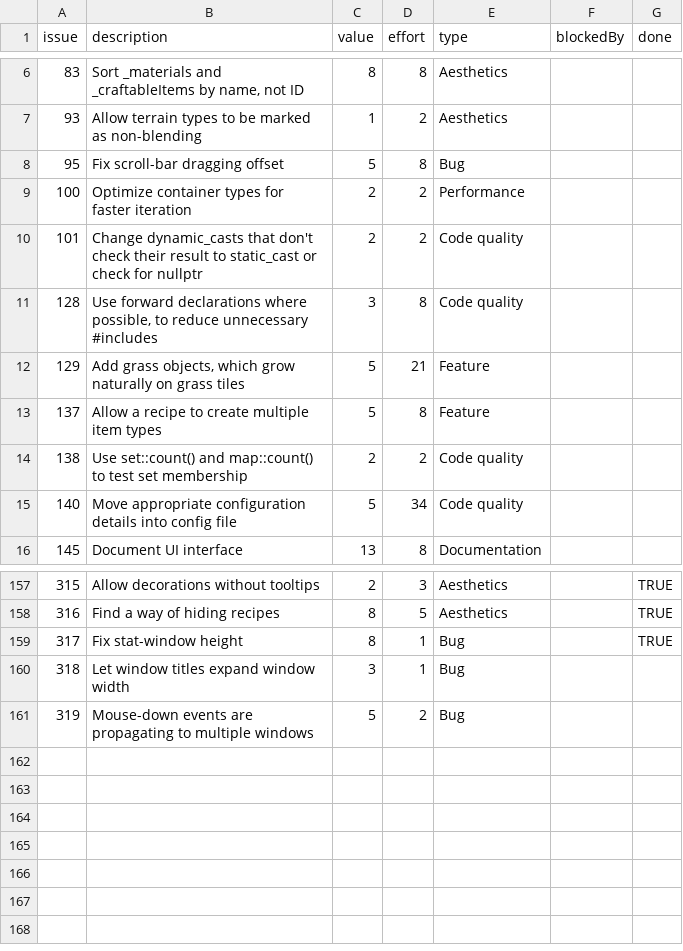
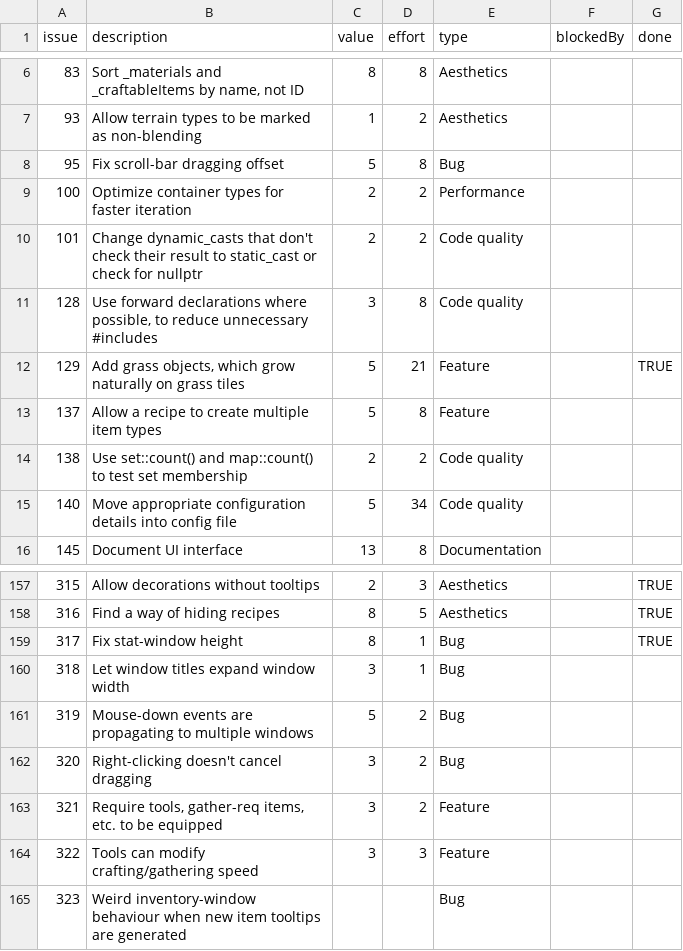
Before and after one commit to timgurto/Hellas, a CSV file: doc/backlog/backlog.csv, drawn as a sheet; only a part is shown, gaps mark what is left out.

Commit message:
More images, data, etc.

```diff
--- a/doc/backlog/backlog.csv
+++ b/doc/backlog/backlog.csv
@@ -11,3 +11,3 @@ issue,description,value,effort,type,blockedBy,done
 128,"Use forward declarations where possible, to reduce unnecessary #includes",3,8,Code quality,,
-129,"Add grass objects, which grow naturally on grass tiles",5,21,Feature,,
+129,"Add grass objects, which grow naturally on grass tiles",5,21,Feature,,TRUE
 137,Allow a recipe to create multiple item types,5,8,Feature,,
@@ -161 +161,5 @@ issue,description,value,effort,type,blockedBy,done
 319,Mouse-down events are propagating to multiple windows,5,2,Bug
+320,Right-clicking doesn't cancel dragging,3,2,Bug
+321,"Require tools, gather-req items, etc. to be equipped",3,2,Feature
+322,Tools can modify crafting/gathering speed,3,3,Feature
+323,Weird inventory-window behaviour when new item tooltips are generated,,,Bug
```
Also changed, not shown: 8 other files.
